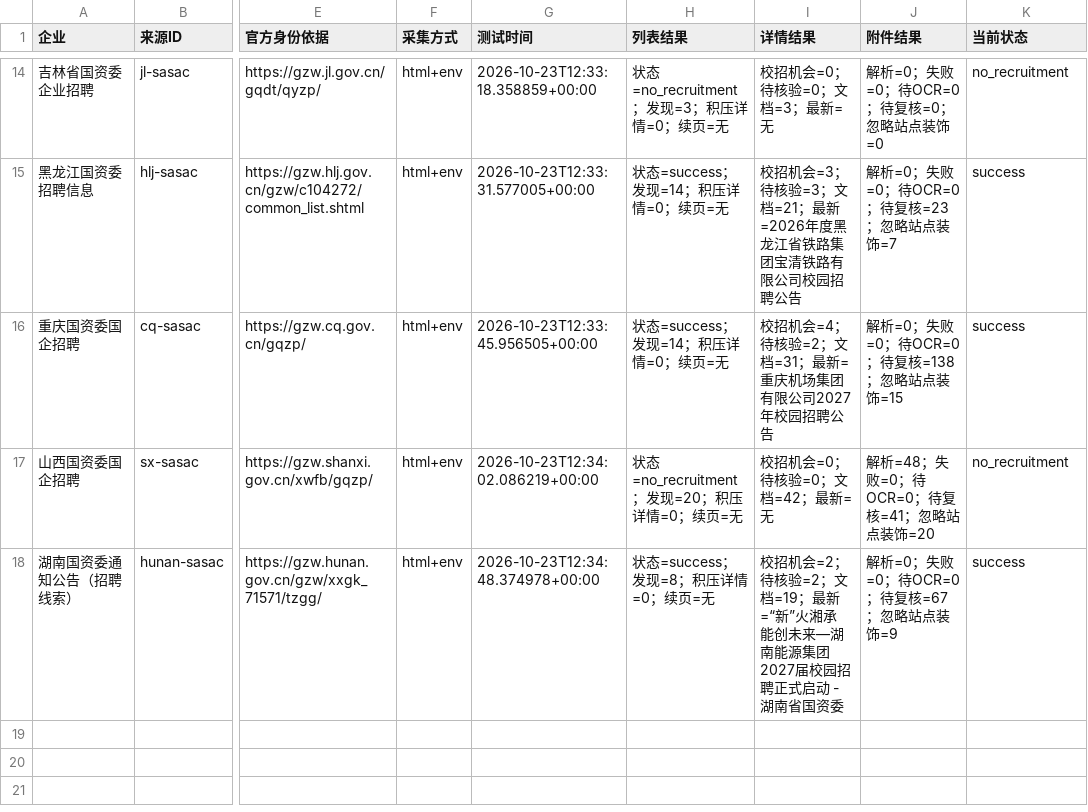
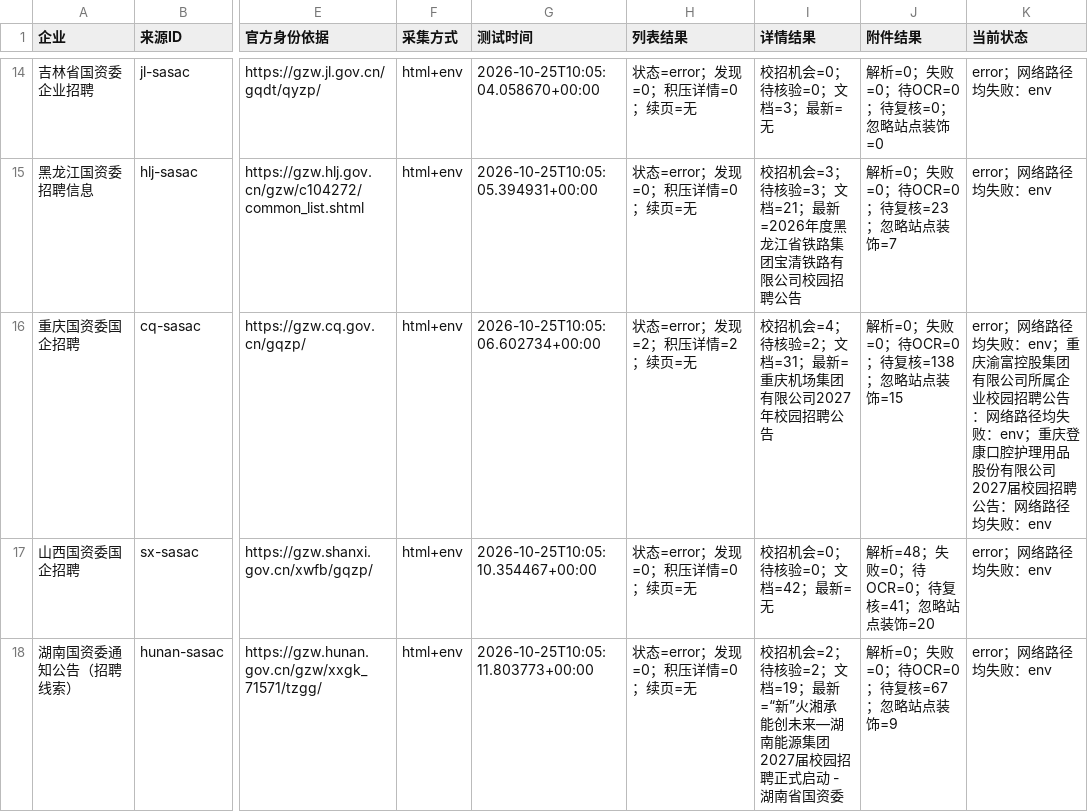
Before and after one commit to wishfine/soe-radar, a CSV file: delivery/recruitment_sources.csv, drawn as a sheet; only a part is shown, gaps mark what is left out; the diff covers the shown part only; the diff names each change by its address in the sheet, - before the commit and + after, or states it on an @@ line.

```diff
--- a/delivery/recruitment_sources.csv
+++ b/delivery/recruitment_sources.csv
-G14 (测试时间): 2026-10-23T12:33:18.358859+00:00
+G14 (测试时间): 2026-10-25T10:05:04.058670+00:00
-H14 (列表结果): 状态=no_recruitment；发现=3；积压详情=0；续页=无
+H14 (列表结果): 状态=error；发现=0；积压详情=0；续页=无
-K14 (当前状态): no_recruitment
+K14 (当前状态): error；网络路径均失败：env
-G15 (测试时间): 2026-10-23T12:33:31.577005+00:00
+G15 (测试时间): 2026-10-25T10:05:05.394931+00:00
-H15 (列表结果): 状态=success；发现=14；积压详情=0；续页=无
+H15 (列表结果): 状态=error；发现=0；积压详情=0；续页=无
-K15 (当前状态): success
+K15 (当前状态): error；网络路径均失败：env
-G16 (测试时间): 2026-10-23T12:33:45.956505+00:00
+G16 (测试时间): 2026-10-25T10:05:06.602734+00:00
-H16 (列表结果): 状态=success；发现=14；积压详情=0；续页=无
+H16 (列表结果): 状态=error；发现=2；积压详情=2；续页=无
-K16 (当前状态): success
+K16 (当前状态): error；网络路径均失败：env；重庆渝富控股集团有限公司所属企业校园招聘公告：网络路径均失败：env；重庆登康口腔护理用品股份有限公司2027届校园招聘公告：网络路径均失败：env
-G17 (测试时间): 2026-10-23T12:34:02.086219+00:00
+G17 (测试时间): 2026-10-25T10:05:10.354467+00:00
-H17 (列表结果): 状态=no_recruitment；发现=20；积压详情=0；续页=无
+H17 (列表结果): 状态=error；发现=0；积压详情=0；续页=无
-K17 (当前状态): no_recruitment
+K17 (当前状态): error；网络路径均失败：env
-G18 (测试时间): 2026-10-23T12:34:48.374978+00:00
+G18 (测试时间): 2026-10-25T10:05:11.803773+00:00
-H18 (列表结果): 状态=success；发现=8；积压详情=0；续页=无
+H18 (列表结果): 状态=error；发现=0；积压详情=0；续页=无
-K18 (当前状态): success
+K18 (当前状态): error；网络路径均失败：env
```
Also changed, not shown: 33 edited cells elsewhere in this file, delivery/gaps.csv, 9 other files.
